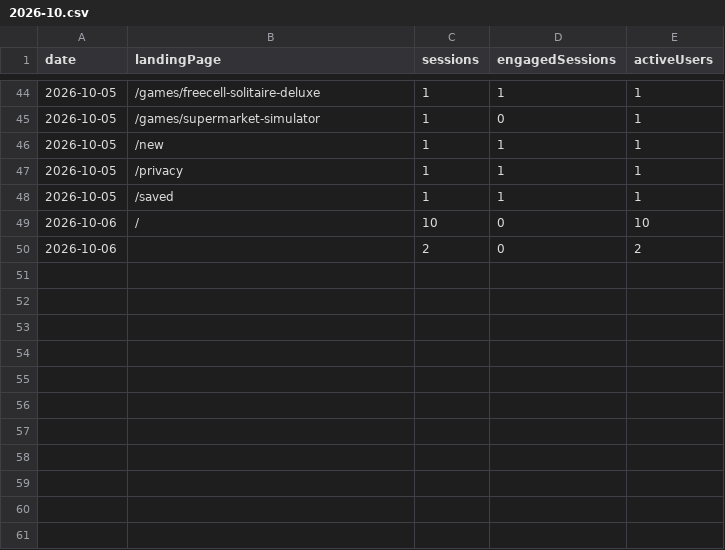
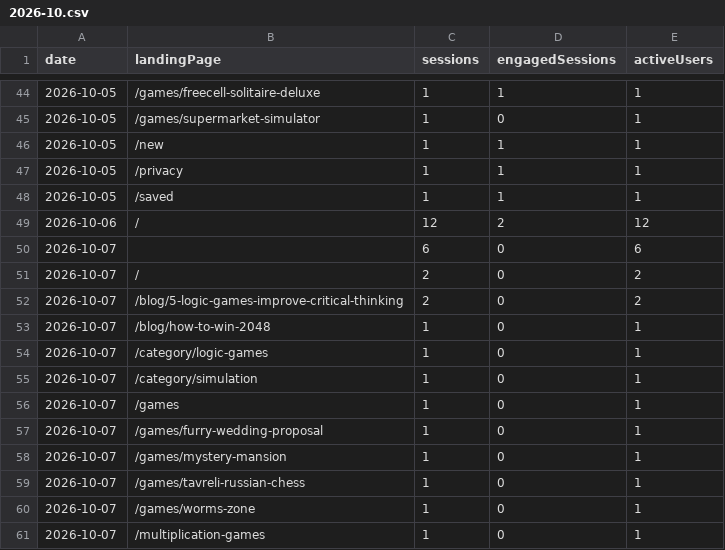
Before and after one commit to thanhnt1910/gsc-data, a CSV file: data/ga4/landing/2026-10.csv, drawn as a sheet; only a part is shown, gaps mark what is left out.

```diff
--- a/data/ga4/landing/2026-10.csv
+++ b/data/ga4/landing/2026-10.csv
@@ -48,3 +48,14 @@ date,landingPage,sessions,engagedSessions,activeUsers
 2026-10-05,/saved,1,1,1
-2026-10-06,/,10,0,10
-2026-10-06,,2,0,2
+2026-10-06,/,12,2,12
+2026-10-07,,6,0,6
+2026-10-07,/,2,0,2
+2026-10-07,/blog/5-logic-games-improve-critical-thinking,2,0,2
+2026-10-07,/blog/how-to-win-2048,1,0,1
+2026-10-07,/category/logic-games,1,0,1
+2026-10-07,/category/simulation,1,0,1
+2026-10-07,/games,1,0,1
+2026-10-07,/games/furry-wedding-proposal,1,0,1
+2026-10-07,/games/mystery-mansion,1,0,1
+2026-10-07,/games/tavreli-russian-chess,1,0,1
+2026-10-07,/games/worms-zone,1,0,1
+2026-10-07,/multiplication-games,1,0,1
```
Also changed, not shown: data/countries/2026-10.csv, data/ga4/game_events/2026-10.csv, 10 other files.
